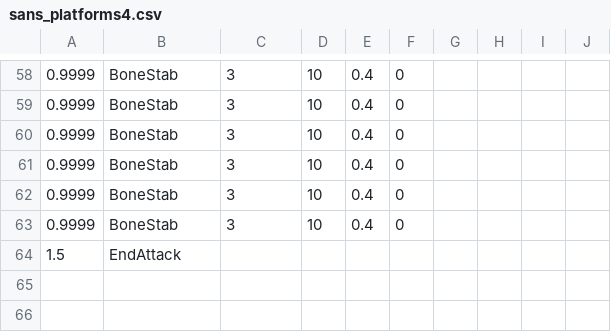
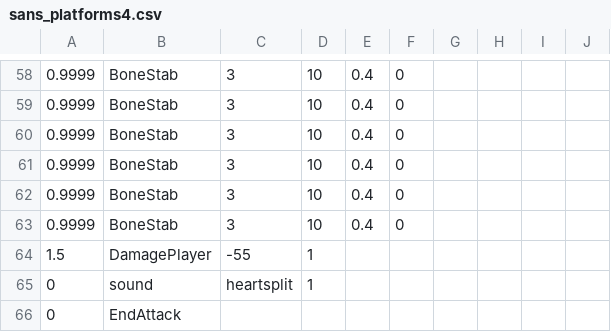
Before and after one commit to 1742137113/doyoulikevanyouxiing3, a CSV file: sans_platforms4.csv, drawn as a sheet; only a part is shown, gaps mark what is left out.

Commit message:
good

```diff
--- a/sans_platforms4.csv
+++ b/sans_platforms4.csv
@@ -63,2 +63,4 @@
 0.9999,BoneStab,3,10,0.4,0,,,,
-1.5,EndAttack,,,,,,,,
+1.5,DamagePlayer,-55,1,,,,,,
+0,sound,heartsplit,1,,,,,,
+0,EndAttack,,,,,,,,
```
